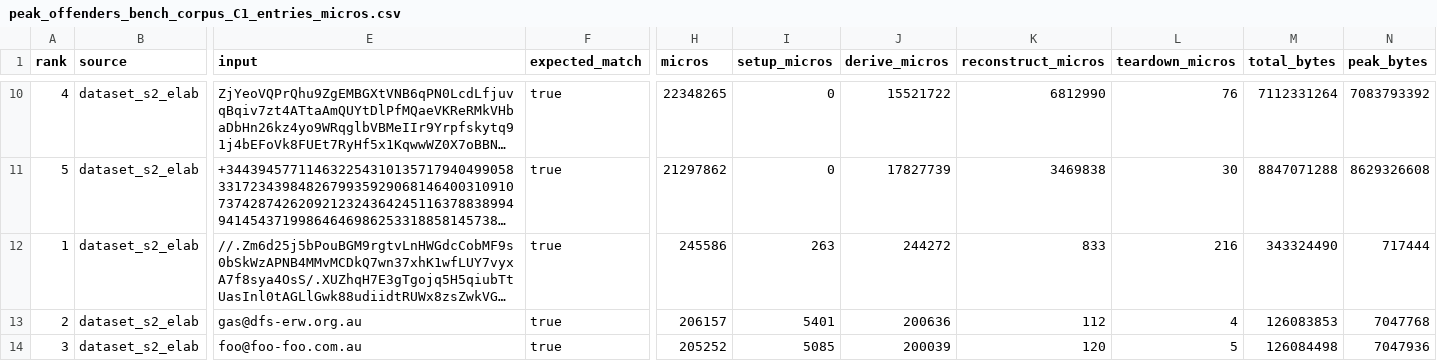
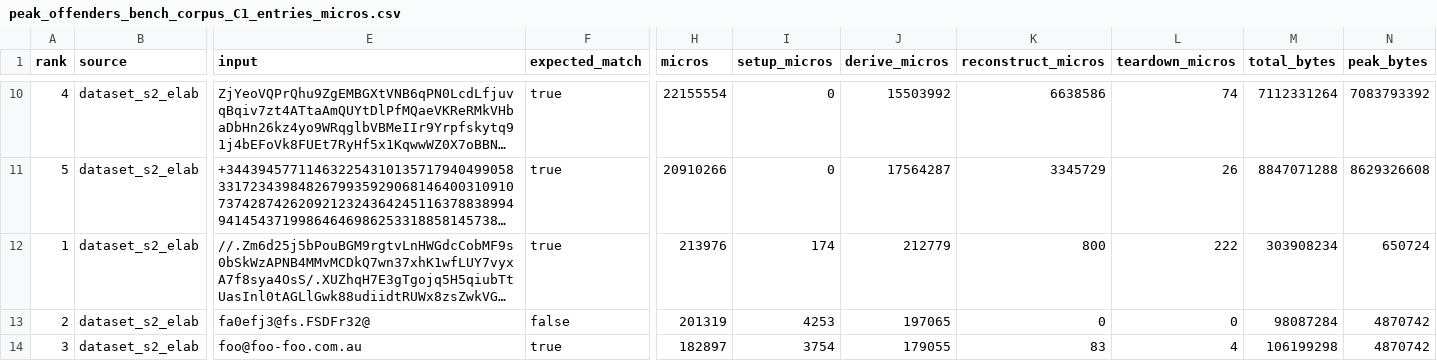
Before and after one commit to IlianK/smart-regex, a CSV file: reports/demos/peak_offenders_bench_corpus_C1_entries_micros.csv, drawn as a sheet; only a part is shown, gaps mark what is left out; long unchanged cells end in …; the diff covers the shown part only; the diff names each change by its address in the sheet, - before the commit and + after, or states it on an @@ line.

```diff
--- a/reports/demos/peak_offenders_bench_corpus_C1_entries_micros.csv
+++ b/reports/demos/peak_offenders_bench_corpus_C1_entries_micros.csv
-H10 (micros): 22348265
+H10 (micros): 22155554
-J10 (derive_micros): 15521722
+J10 (derive_micros): 15503992
-K10 (reconstruct_micros): 6812990
+K10 (reconstruct_micros): 6638586
-L10 (teardown_micros): 76
+L10 (teardown_micros): 74
-H11 (micros): 21297862
+H11 (micros): 20910266
-J11 (derive_micros): 17827739
+J11 (derive_micros): 17564287
-K11 (reconstruct_micros): 3469838
+K11 (reconstruct_micros): 3345729
-L11 (teardown_micros): 30
+L11 (teardown_micros): 26
-H12 (micros): 245586
+H12 (micros): 213976
-I12 (setup_micros): 263
+I12 (setup_micros): 174
-J12 (derive_micros): 244272
+J12 (derive_micros): 212779
-K12 (reconstruct_micros): 833
+K12 (reconstruct_micros): 800
-L12 (teardown_micros): 216
+L12 (teardown_micros): 222
-M12 (total_bytes): 343324490
+M12 (total_bytes): 303908234
-N12 (peak_bytes): 717444
+N12 (peak_bytes): 650724
-E13 (input): gas@dfs-erw.org.au
+E13 (input): fa0efj3@fs.FSDFr32@
-F13 (expected_match): true
+F13 (expected_match): false
-H13 (micros): 206157
+H13 (micros): 201319
-I13 (setup_micros): 5401
+I13 (setup_micros): 4253
-J13 (derive_micros): 200636
+J13 (derive_micros): 197065
-K13 (reconstruct_micros): 112
+K13 (reconstruct_micros): 0
-L13 (teardown_micros): 4
+L13 (teardown_micros): 0
-M13 (total_bytes): 126083853
+M13 (total_bytes): 98087284
-N13 (peak_bytes): 7047768
+N13 (peak_bytes): 4870742
-H14 (micros): 205252
+H14 (micros): 182897
-I14 (setup_micros): 5085
+I14 (setup_micros): 3754
-J14 (derive_micros): 200039
+J14 (derive_micros): 179055
-K14 (reconstruct_micros): 120
+K14 (reconstruct_micros): 83
-L14 (teardown_micros): 5
+L14 (teardown_micros): 4
-M14 (total_bytes): 126084498
+M14 (total_bytes): 106199298
-N14 (peak_bytes): 7047936
+N14 (peak_bytes): 4870742
```
Also changed, not shown: 107 edited cells elsewhere in this file, reports/demos/peak_offenders_bench_corpus_C1_entries_peak_bytes.csv, reports/demos/peak_offenders_bench_pathological_P1_entries_micros.csv, 5 other files.
